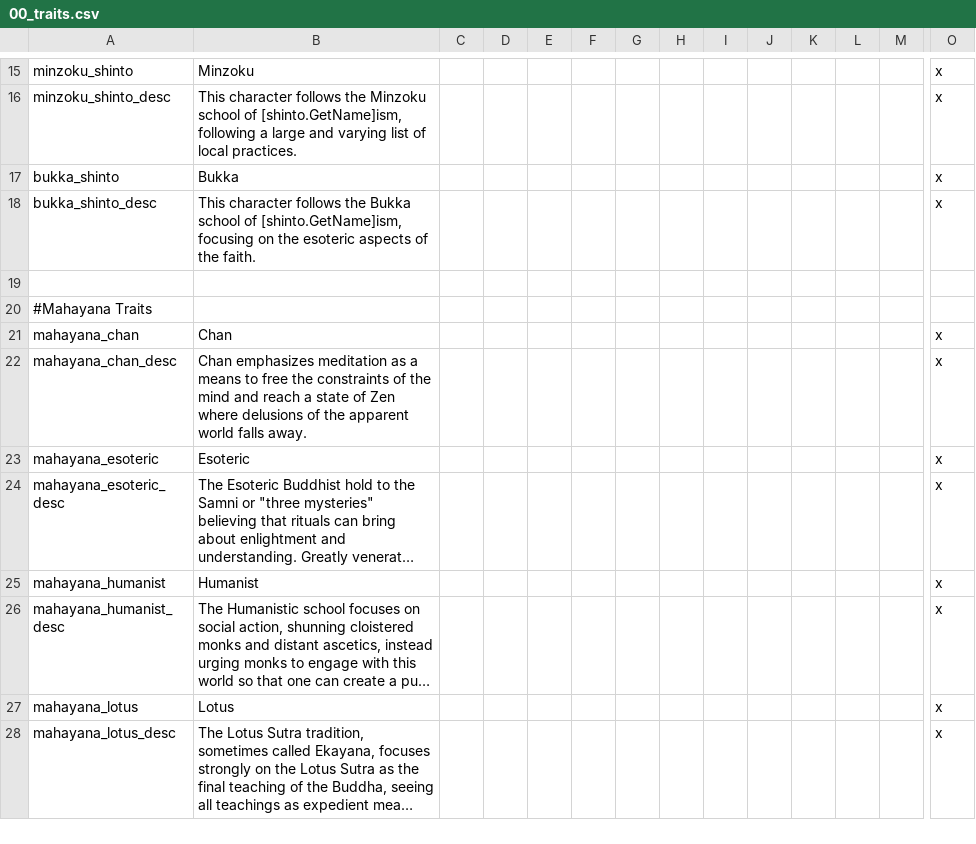
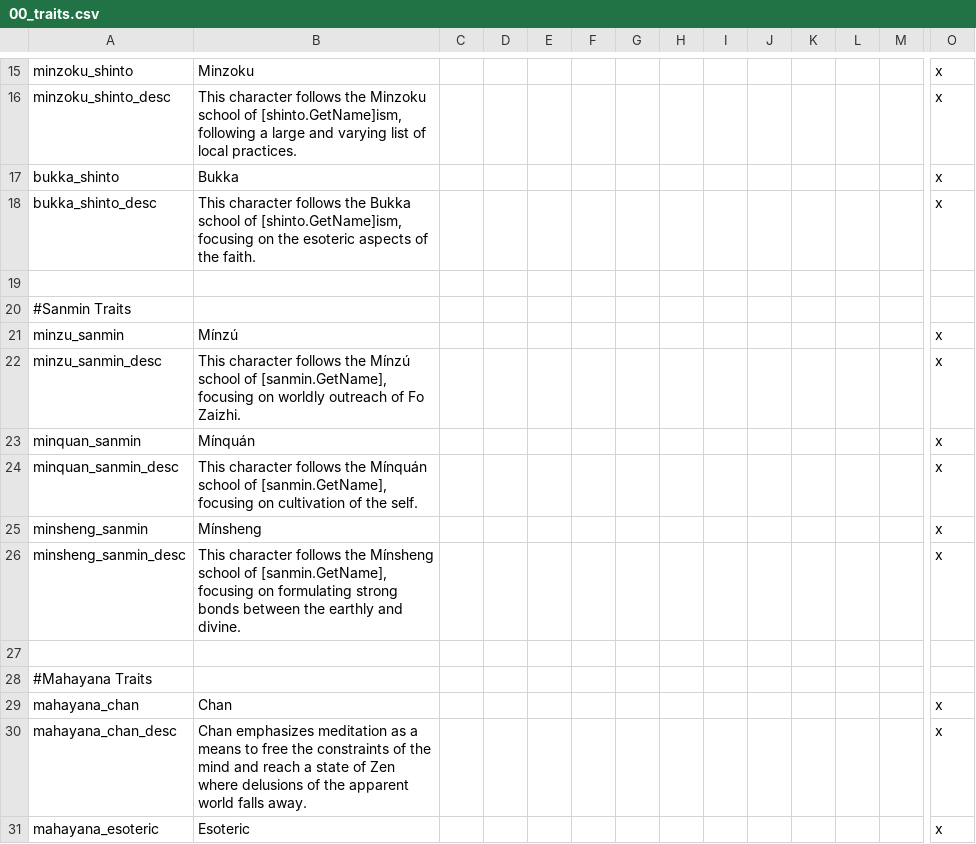
Before and after one commit to derdang/posttoyo, a CSV file: After the End Orientalis/localisation/00_traits.csv, drawn as a sheet; only a part is shown, gaps mark what is left out; the shorter side is filled out with more unchanged rows; long unchanged cells end in …; rows hold the shown columns only; the diff names each change by its address in the sheet, - before the commit and + after, or states it on an @@ line.

Commit message:
Sanmin Time

```diff
--- a/After the End Orientalis/localisation/00_traits.csv
+++ b/After the End Orientalis/localisation/00_traits.csv
+row 20: #Sanmin Traits
+row 21: minzu_sanmin | Mínzú |  |  |  |  |  |  |  |  |  |  |  | x
+row 22: minzu_sanmin_desc | This character follows the Mínzú school of [sanmin.GetName], focusing on worldly outreach of Fo Zaizhi. |  |  |  |  |  |  |  |  |  |  |  | x
+row 23: minquan_sanmin | Mínquán |  |  |  |  |  |  |  |  |  |  |  | x
+row 24: minquan_sanmin_desc | This character follows the Mínquán school of [sanmin.GetName], focusing on cultivation of the self. |  |  |  |  |  |  |  |  |  |  |  | x
+row 25: minsheng_sanmin | Mínsheng |  |  |  |  |  |  |  |  |  |  |  | x
+row 26: minsheng_sanmin_desc | This character follows the Mínsheng school of [sanmin.GetName], focusing on formulating strong bonds between the earthly and divine. |  |  |  |  |  |  |  |  |  |  |  | x
+row 27: (empty)
```
Also changed, not shown: After the End Orientalis/localisation/00_decisions.csv, 10 other files.
